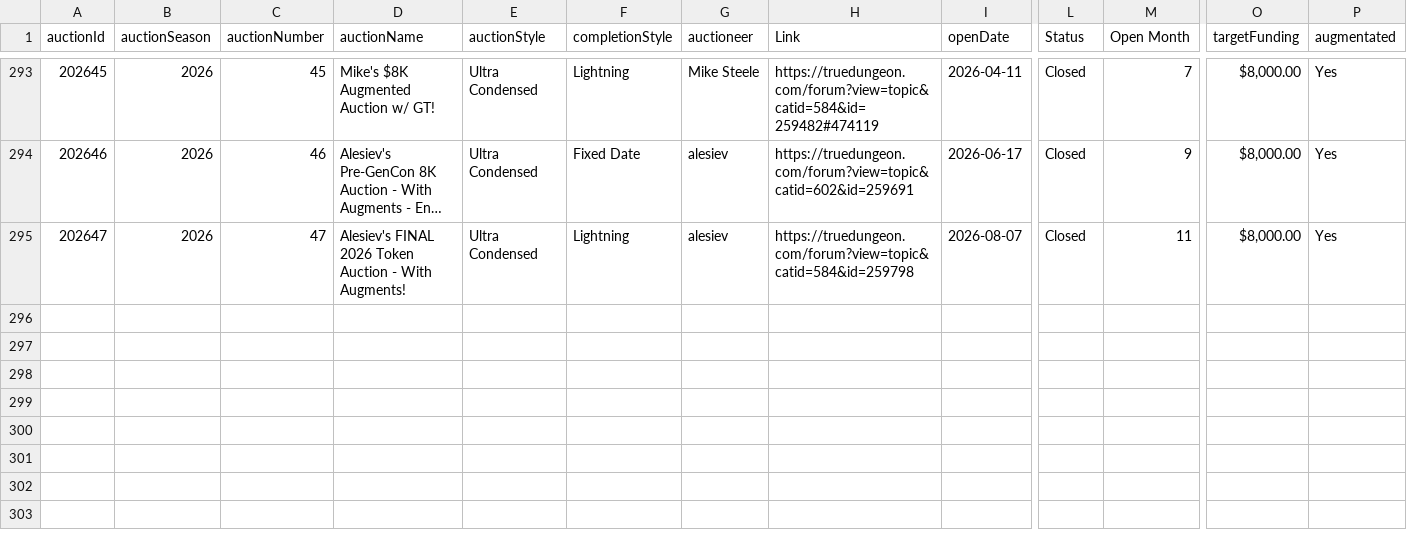
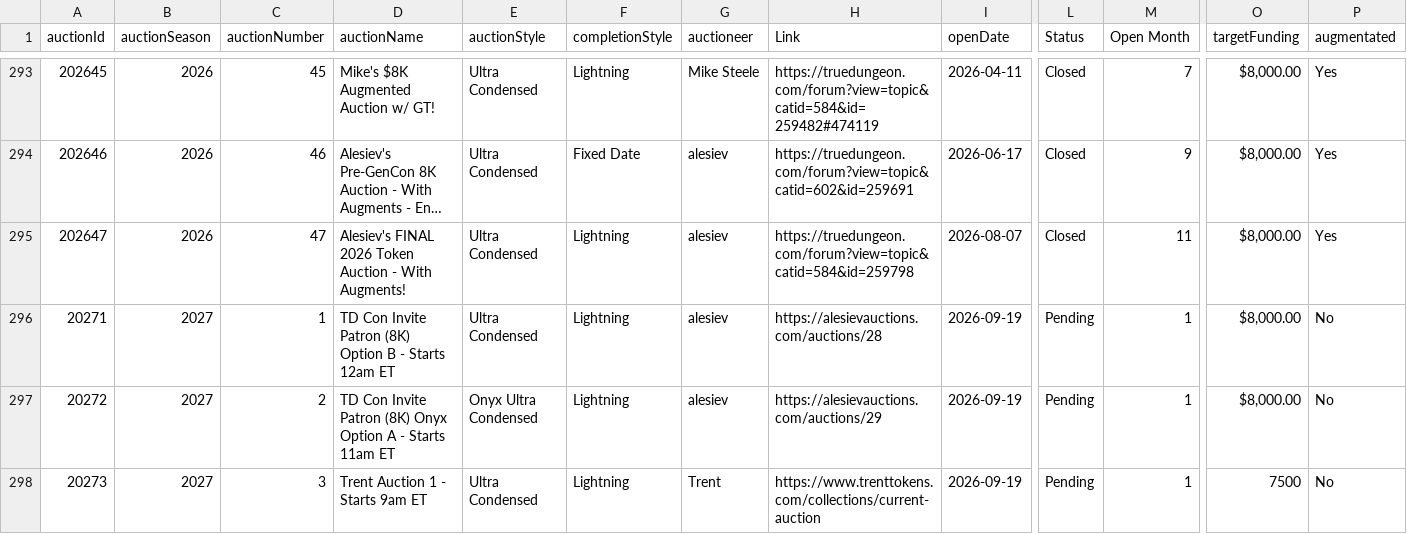
Before and after one commit to mjdomask-jpg/trueDungeonAuctionPrices, a CSV file: public/data/auctionMetadata.csv, drawn as a sheet; only a part is shown, gaps mark what is left out; long unchanged cells end in …; rows hold the shown columns only; the diff names each change by its address in the sheet, - before the commit and + after, or states it on an @@ line.

Commit message:
Publish from sheet: auctionMetadata.csv, tokenMetadata.csv, offAuctionPrices.csv
  auctionMetadata.csv: 294 -> 297 rows
  tokenMetadata.csv: 594 -> 594 rows
  offAuctionPrices.csv: 35 -> 35 rows

Exported by apps-script/publishToSite.gs 2026-08-21.3.

```diff
--- a/public/data/auctionMetadata.csv
+++ b/public/data/auctionMetadata.csv
+row 296: 20271 | 2027 | 1 | TD Con Invite Patron (8K) Option B - Starts 12am ET | Ultra Condensed | Lightning | alesiev | https://alesievauctions.com/auctions/28 | 2026-09-19 | Pending | 1 | $8,000.00 | No
+row 297: 20272 | 2027 | 2 | TD Con Invite Patron (8K) Onyx Option A - Starts 11am ET | Onyx Ultra Condensed | Lightning | alesiev | https://alesievauctions.com/auctions/29 | 2026-09-19 | Pending | 1 | $8,000.00 | No
+row 298: 20273 | 2027 | 3 | Trent Auction 1 - Starts 9am ET | Ultra Condensed | Lightning | Trent | https://www.trenttokens.com/collections/current-auction | 2026-09-19 | Pending | 1 | 7500 | No
```
Also changed, not shown: public/data/offAuctionPrices.csv, public/data/tokenMetadata.csv.
